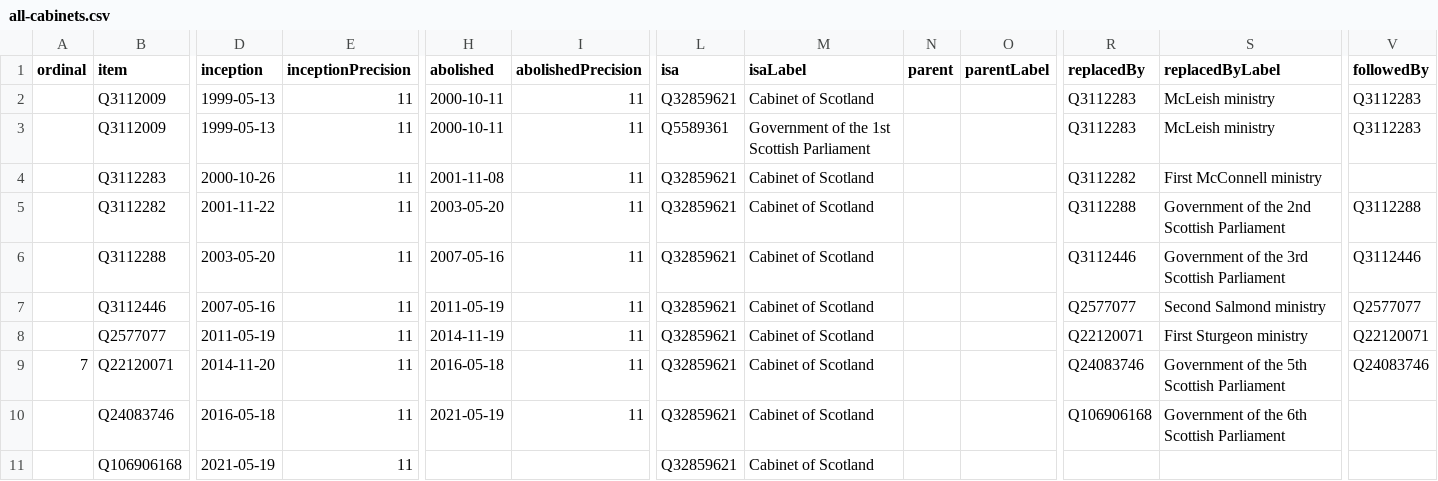
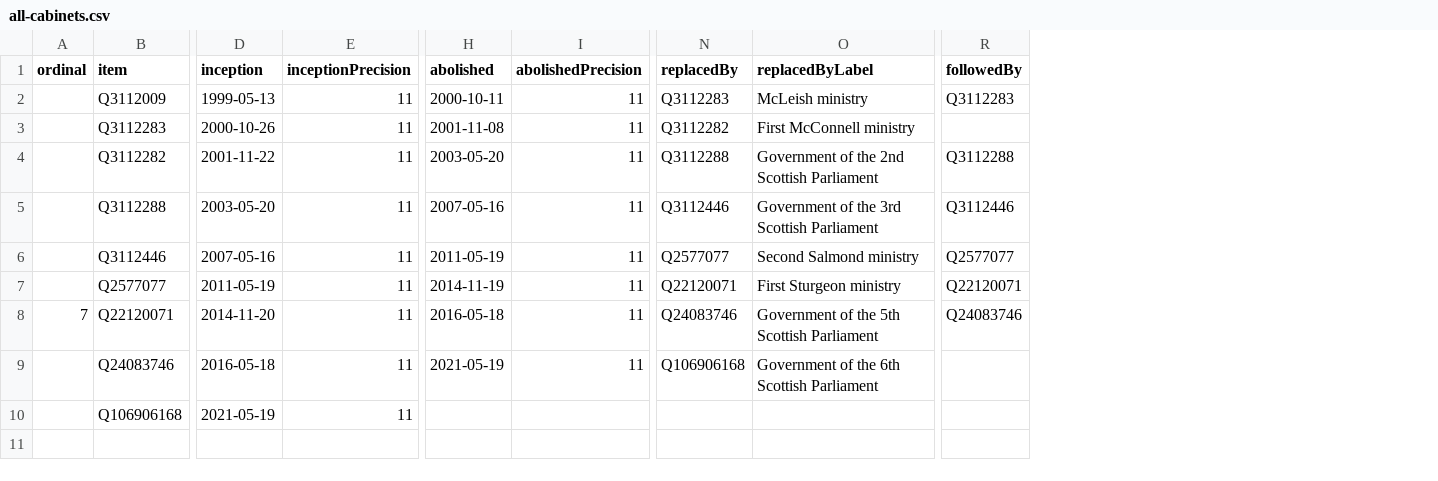
Before and after one commit to every-politician-scrapers/scotland-cabinet, a CSV file: wikidata/results/all-cabinets.csv, drawn as a sheet; only a part is shown, gaps mark what is left out; removed rows and columns are numbered as before the commit, all else as after; rows hold the shown columns only; the diff names each change by its address in the sheet, - before the commit and + after, or states it on an @@ line.

Commit message:
Run SPARQL queries

```diff
--- a/wikidata/results/all-cabinets.csv
+++ b/wikidata/results/all-cabinets.csv
-column L (isa), rows 3-11: Q5589361 | Q32859621 | Q32859621 | Q32859621 | Q32859621 | Q32859621 | Q32859621 | Q32859621 | Q32859621
-column M (isaLabel), rows 3-11: Government of the 1st Scottish Parliament | Cabinet of Scotland | Cabinet of Scotland | Cabinet of Scotland | Cabinet of Scotland | Cabinet of Scotland | Cabinet of Scotland | Cabinet of Scotland | Cabinet of Scotland
-column N (parent), empty
-column O (parentLabel), empty
-row 2:  | Q3112009 | 1999-05-13 | 11 | 2000-10-11 | 11 | Q32859621 | Cabinet of Scotland |  |  | Q3112283 | McLeish ministry | Q3112283
```
